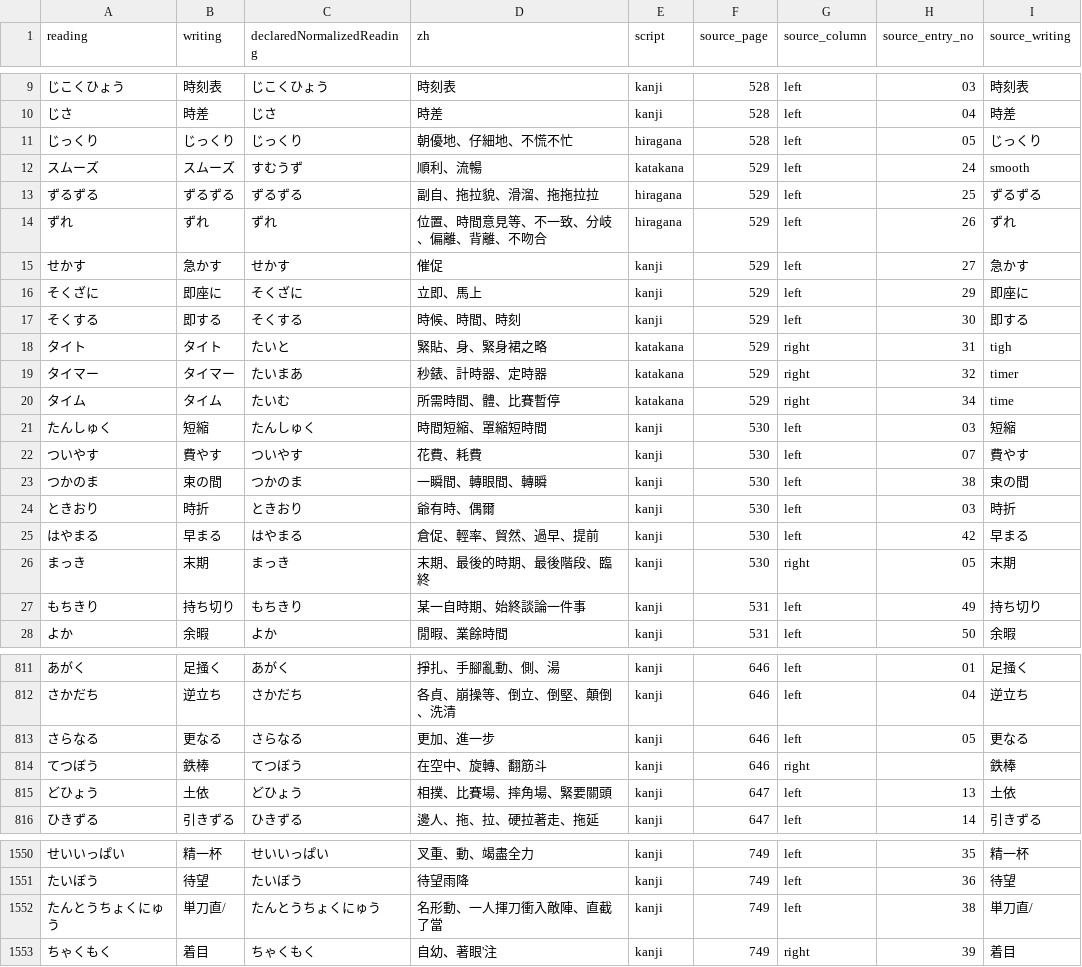
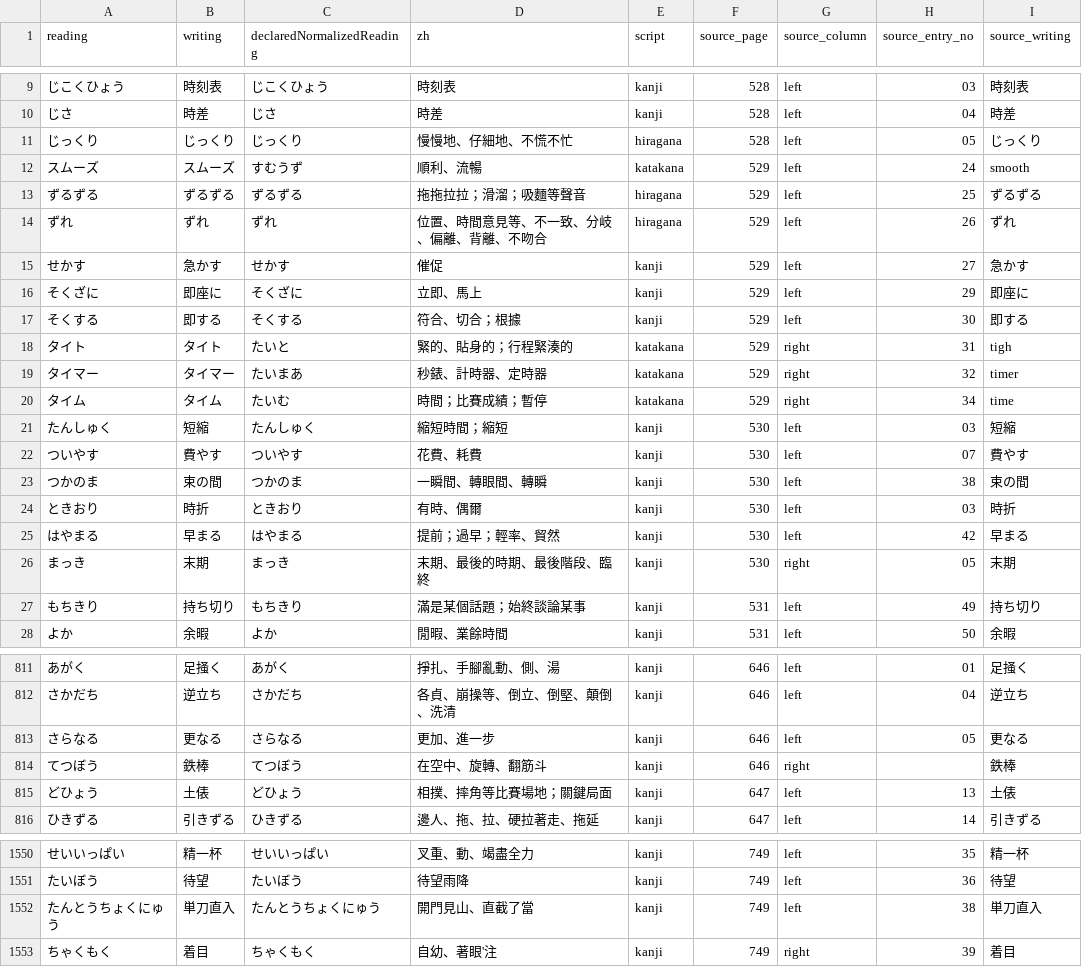
Before and after one commit to kcwang-fa/fat_shiba, a CSV file: tools/ocr/dictionary/jlpt_n1_wordlist_cleaned_for_game.csv, drawn as a sheet; only a part is shown, gaps mark what is left out; the diff covers the shown part only.

Commit message:
Improve word data loading and caching

```diff
--- a/tools/ocr/dictionary/jlpt_n1_wordlist_cleaned_for_game.csv
+++ b/tools/ocr/dictionary/jlpt_n1_wordlist_cleaned_for_game.csv
@@ -10,5 +10,5 @@ reading,writing,declaredNormalizedReading,zh,script,source_page,source_column,so
 じさ,時差,じさ,時差,kanji,528,left,04,時差
-じっくり,じっくり,じっくり,朝優地、仔細地、不慌不忙,hiragana,528,left,05,じっくり
+じっくり,じっくり,じっくり,慢慢地、仔細地、不慌不忙,hiragana,528,left,05,じっくり
 スムーズ,スムーズ,すむうず,順利、流暢,katakana,529,left,24,smooth
-ずるずる,ずるずる,ずるずる,副自、拖拉貌、滑溜、拖拖拉拉,hiragana,529,left,25,ずるずる
+ずるずる,ずるずる,ずるずる,拖拖拉拉；滑溜；吸麵等聲音,hiragana,529,left,25,ずるずる
 ずれ,ずれ,ずれ,位置、時間意見等、不一致、分岐、偏離、背離、不吻合,hiragana,529,left,26,ずれ
@@ -16,13 +16,13 @@ reading,writing,declaredNormalizedReading,zh,script,source_page,source_column,so
 そくざに,即座に,そくざに,立即、馬上,kanji,529,left,29,即座に
-そくする,即する,そくする,時候、時間、時刻,kanji,529,left,30,即する
-タイト,タイト,たいと,緊貼、身、緊身裙之略,katakana,529,right,31,tigh
+そくする,即する,そくする,符合、切合；根據,kanji,529,left,30,即する
+タイト,タイト,たいと,緊的、貼身的；行程緊湊的,katakana,529,right,31,tigh
 タイマー,タイマー,たいまあ,秒錶、計時器、定時器,katakana,529,right,32,timer
-タイム,タイム,たいむ,所需時間、體、比賽暫停,katakana,529,right,34,time
-たんしゅく,短縮,たんしゅく,時間短縮、罩縮短時間,kanji,530,left,03,短縮
+タイム,タイム,たいむ,時間；比賽成績；暫停,katakana,529,right,34,time
+たんしゅく,短縮,たんしゅく,縮短時間；縮短,kanji,530,left,03,短縮
 ついやす,費やす,ついやす,花費、耗費,kanji,530,left,07,費やす
 つかのま,束の間,つかのま,一瞬間、轉眼間、轉瞬,kanji,530,left,38,束の間
-ときおり,時折,ときおり,爺有時、偶爾,kanji,530,left,03,時折
-はやまる,早まる,はやまる,倉促、輕率、貿然、過早、提前,kanji,530,left,42,早まる
+ときおり,時折,ときおり,有時、偶爾,kanji,530,left,03,時折
+はやまる,早まる,はやまる,提前；過早；輕率、貿然,kanji,530,left,42,早まる
 まっき,末期,まっき,末期、最後的時期、最後階段、臨終,kanji,530,right,05,末期
-もちきり,持ち切り,もちきり,某一自時期、始終談論一件事,kanji,531,left,49,持ち切り
+もちきり,持ち切り,もちきり,滿是某個話題；始終談論某事,kanji,531,left,49,持ち切り
 よか,余暇,よか,閒暇、業餘時間,kanji,531,left,50,余暇
@@ -814,3 +814,3 @@ reading,writing,declaredNormalizedReading,zh,script,source_page,source_column,so
 てつぼう,鉄棒,てつぼう,在空中、旋轉、翻筋斗,kanji,646,right,,鉄棒
-どひょう,土依,どひょう,相撲、比賽場、摔角場、緊要關頭,kanji,647,left,13,土依
+どひょう,土俵,どひょう,相撲、摔角等比賽場地；關鍵局面,kanji,647,left,13,土俵
 ひきずる,引きずる,ひきずる,邊人、拖、拉、硬拉著走、拖延,kanji,647,left,14,引きずる
@@ -1551,3 +1551,3 @@ reading,writing,declaredNormalizedReading,zh,script,source_page,source_column,so
 たいぼう,待望,たいぼう,待望雨降,kanji,749,left,36,待望
-たんとうちょくにゅう,単刀直/,たんとうちょくにゅう,名形動、一人揮刀衝入敵陣、直截了當,kanji,749,left,38,単刀直/
+たんとうちょくにゅう,単刀直入,たんとうちょくにゅう,開門見山、直截了當,kanji,749,left,38,単刀直入
 ちゃくもく,着目,ちゃくもく,自幼、著眼'注,kanji,749,right,39,着目
```
Also changed, not shown: 48 edited cells elsewhere in this file, 12 other files.
